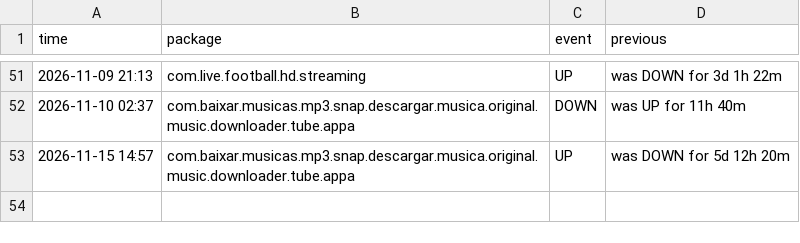
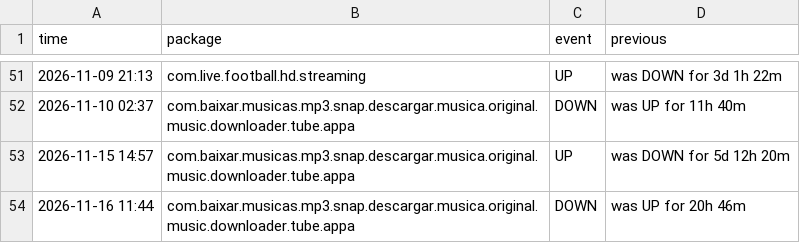
Before and after one commit to jumoka12/monitroappjom, a CSV file: history.csv, drawn as a sheet; only a part is shown, gaps mark what is left out; the diff names each change by its address in the sheet, - before the commit and + after, or states it on an @@ line.

```diff
--- a/history.csv
+++ b/history.csv
+row 54: 2026-11-16 11:44 | com.baixar.musicas.mp3.snap.descargar.musica.original.music.downloader.tube.appa | DOWN | was UP for 20h 46m
```
Also changed, not shown: 2 other files.
